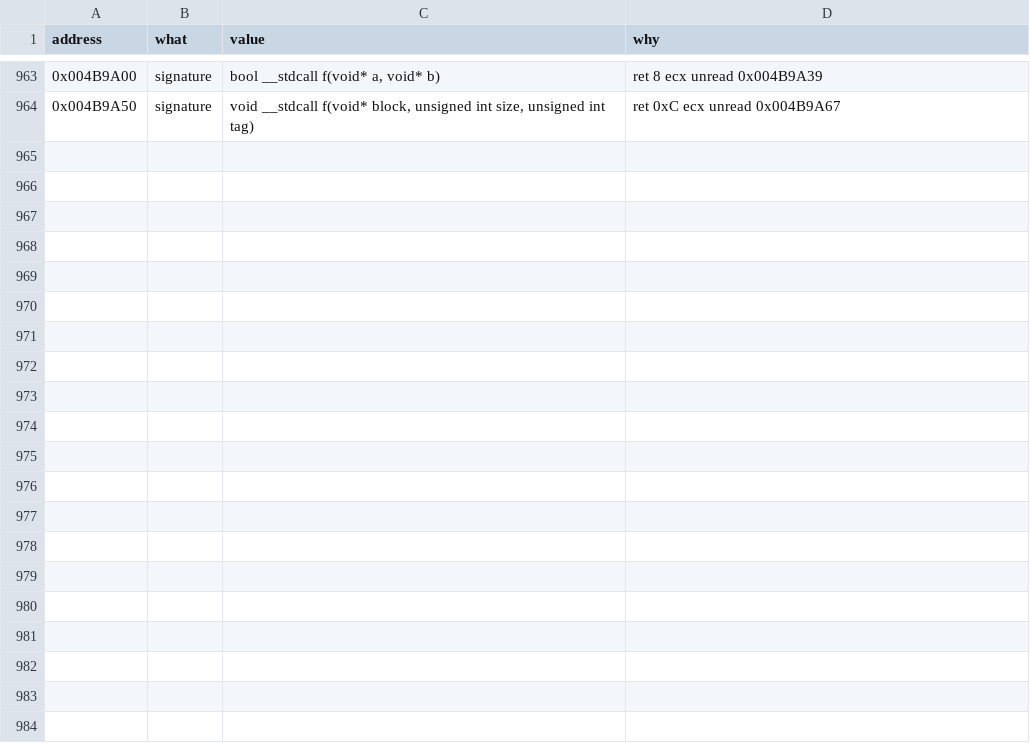
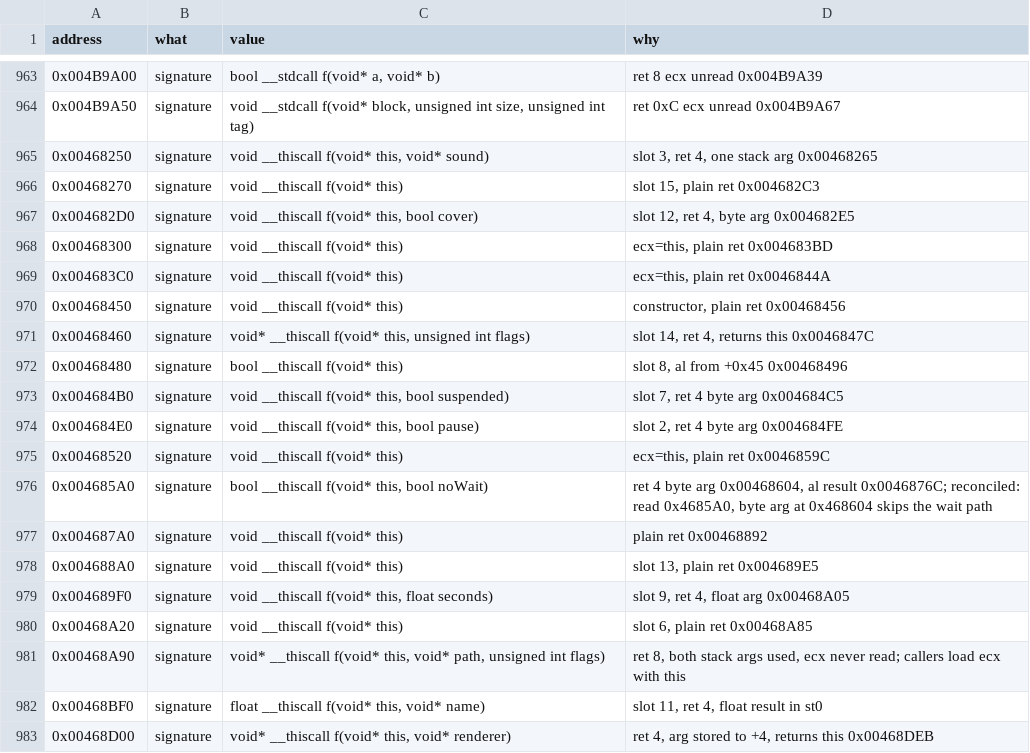
Before and after one commit to Whocares66-Dev/DAOAddressLibrary, a CSV file: data/ghidra_fixes.csv, drawn as a sheet; only a part is shown, gaps mark what is left out; the diff covers the shown part only.

```diff
--- a/data/ghidra_fixes.csv
+++ b/data/ghidra_fixes.csv
@@ -964 +964,20 @@ address,what,value,why
 0x004B9A50,signature,"void __stdcall f(void* block, unsigned int size, unsigned int tag)",ret 0xC ecx unread 0x004B9A67
+0x00468250,signature,"void __thiscall f(void* this, void* sound)","slot 3, ret 4, one stack arg 0x00468265"
+0x00468270,signature,void __thiscall f(void* this),"slot 15, plain ret 0x004682C3"
+0x004682D0,signature,"void __thiscall f(void* this, bool cover)","slot 12, ret 4, byte arg 0x004682E5"
+0x00468300,signature,void __thiscall f(void* this),"ecx=this, plain ret 0x004683BD"
+0x004683C0,signature,void __thiscall f(void* this),"ecx=this, plain ret 0x0046844A"
+0x00468450,signature,void __thiscall f(void* this),"constructor, plain ret 0x00468456"
+0x00468460,signature,"void* __thiscall f(void* this, unsigned int flags)","slot 14, ret 4, returns this 0x0046847C"
+0x00468480,signature,bool __thiscall f(void* this),"slot 8, al from +0x45 0x00468496"
+0x004684B0,signature,"void __thiscall f(void* this, bool suspended)","slot 7, ret 4 byte arg 0x004684C5"
+0x004684E0,signature,"void __thiscall f(void* this, bool pause)","slot 2, ret 4 byte arg 0x004684FE"
+0x00468520,signature,void __thiscall f(void* this),"ecx=this, plain ret 0x0046859C"
+0x004685A0,signature,"bool __thiscall f(void* this, bool noWait)","ret 4 byte arg 0x00468604, al result 0x0046876C; reconciled: read 0x4685A0, byte arg at 0x468604 skips the wait path"
+0x004687A0,signature,void __thiscall f(void* this),plain ret 0x00468892
+0x004688A0,signature,void __thiscall f(void* this),"slot 13, plain ret 0x004689E5"
+0x004689F0,signature,"void __thiscall f(void* this, float seconds)","slot 9, ret 4, float arg 0x00468A05"
+0x00468A20,signature,void __thiscall f(void* this),"slot 6, plain ret 0x00468A85"
+0x00468A90,signature,"void* __thiscall f(void* this, void* path, unsigned int flags)","ret 8, both stack args used, ecx never read; callers load ecx with this"
+0x00468BF0,signature,"float __thiscall f(void* this, void* name)","slot 11, ret 4, float result in st0"
+0x00468D00,signature,"void* __thiscall f(void* this, void* renderer)","ret 4, arg stored to +4, returns this 0x00468DEB"
```
Also changed, not shown: 12 added rows elsewhere in this file, data/subsystem_rules.csv, 2 other files.
